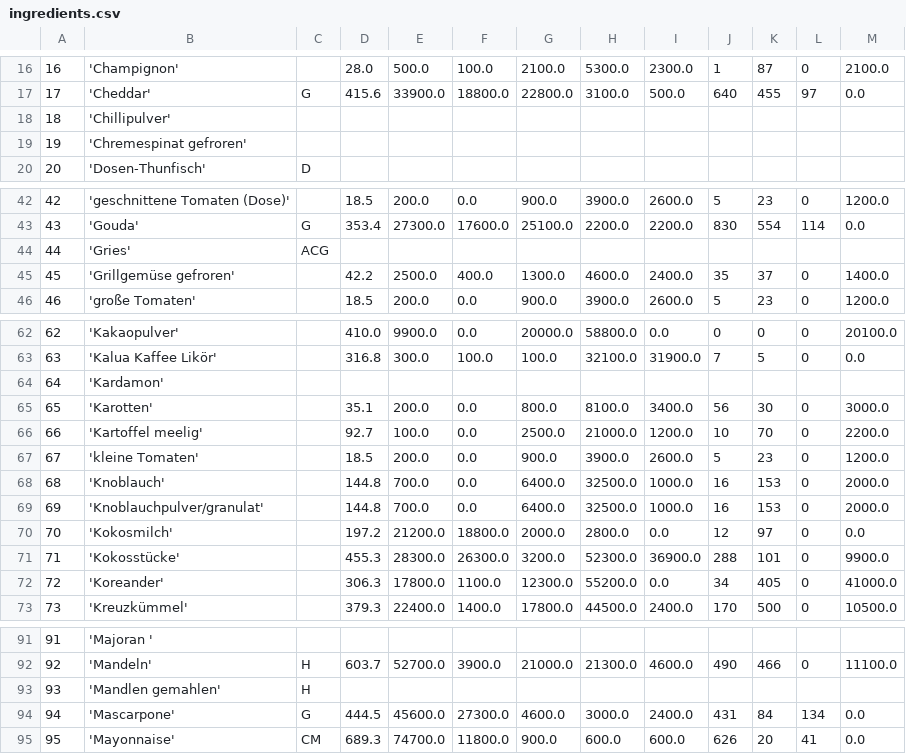
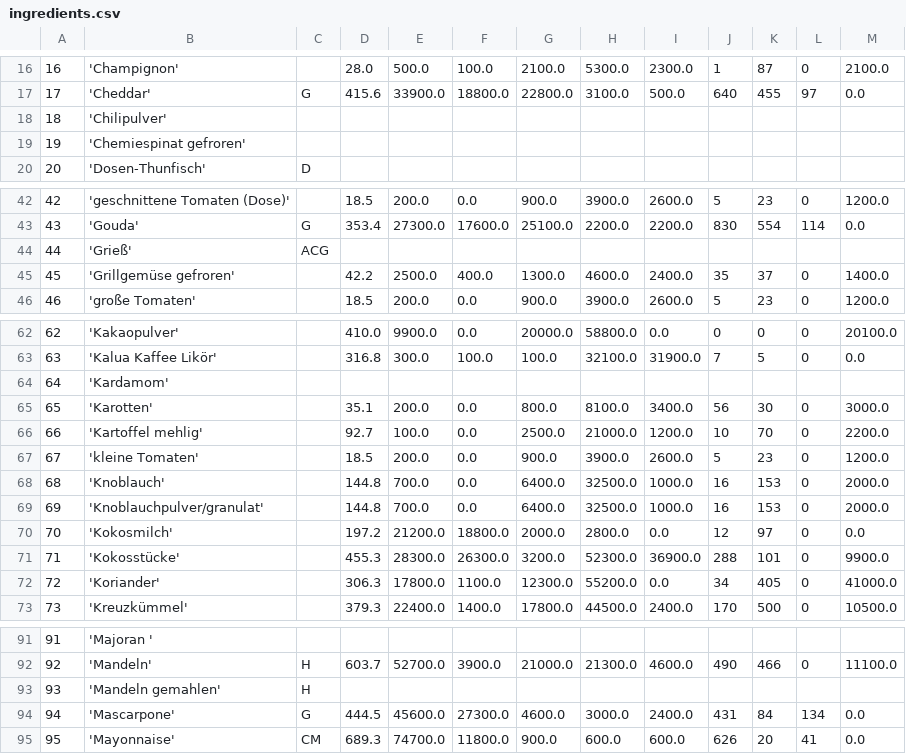
Before and after one commit to Tomoya-Hagen/SEPR-Group-project-Fork-and-Flavor, a CSV file: backend/src/main/resources/ingredients.csv, drawn as a sheet; only a part is shown, gaps mark what is left out; the diff covers the shown part only.

```diff
--- a/backend/src/main/resources/ingredients.csv
+++ b/backend/src/main/resources/ingredients.csv
@@ -17,4 +17,4 @@
 17,'Cheddar',G,415.6,33900.0,18800.0,22800.0,3100.0,500.0,640,455,97,0.0
-18,'Chillipulver',
-19,'Chremespinat gefroren',
+18,'Chilipulver',
+19,'Chemiespinat gefroren',
 20,'Dosen-Thunfisch',D
@@ -43,3 +43,3 @@
 43,'Gouda',G,353.4,27300.0,17600.0,25100.0,2200.0,2200.0,830,554,114,0.0
-44,'Gries',ACG
+44,'Grieß',ACG
 45,'Grillgemüse gefroren',,42.2,2500.0,400.0,1300.0,4600.0,2400.0,35,37,0,1400.0
@@ -63,5 +63,5 @@
 63,'Kalua Kaffee Likör',,316.8,300.0,100.0,100.0,32100.0,31900.0,7,5,0,0.0
-64,'Kardamon',
+64,'Kardamom',
 65,'Karotten',,35.1,200.0,0.0,800.0,8100.0,3400.0,56,30,0,3000.0
-66,'Kartoffel meelig',,92.7,100.0,0.0,2500.0,21000.0,1200.0,10,70,0,2200.0
+66,'Kartoffel mehlig',,92.7,100.0,0.0,2500.0,21000.0,1200.0,10,70,0,2200.0
 67,'kleine Tomaten',,18.5,200.0,0.0,900.0,3900.0,2600.0,5,23,0,1200.0
@@ -71,3 +71,3 @@
 71,'Kokosstücke',,455.3,28300.0,26300.0,3200.0,52300.0,36900.0,288,101,0,9900.0
-72,'Koreander',,306.3,17800.0,1100.0,12300.0,55200.0,0.0,34,405,0,41000.0
+72,'Koriander',,306.3,17800.0,1100.0,12300.0,55200.0,0.0,34,405,0,41000.0
 73,'Kreuzkümmel',,379.3,22400.0,1400.0,17800.0,44500.0,2400.0,170,500,0,10500.0
@@ -92,3 +92,3 @@
 92,'Mandeln',H,603.7,52700.0,3900.0,21000.0,21300.0,4600.0,490,466,0,11100.0
-93,'Mandlen gemahlen',H
+93,'Mandeln gemahlen',H
 94,'Mascarpone',G,444.5,45600.0,27300.0,4600.0,3000.0,2400.0,431,84,134,0.0
```
Also changed, not shown: 1 edited cell elsewhere in this file, backend/src/main/resources/nutrition.csv, backend/src/main/resources/recipe.csv, 4 other files.
